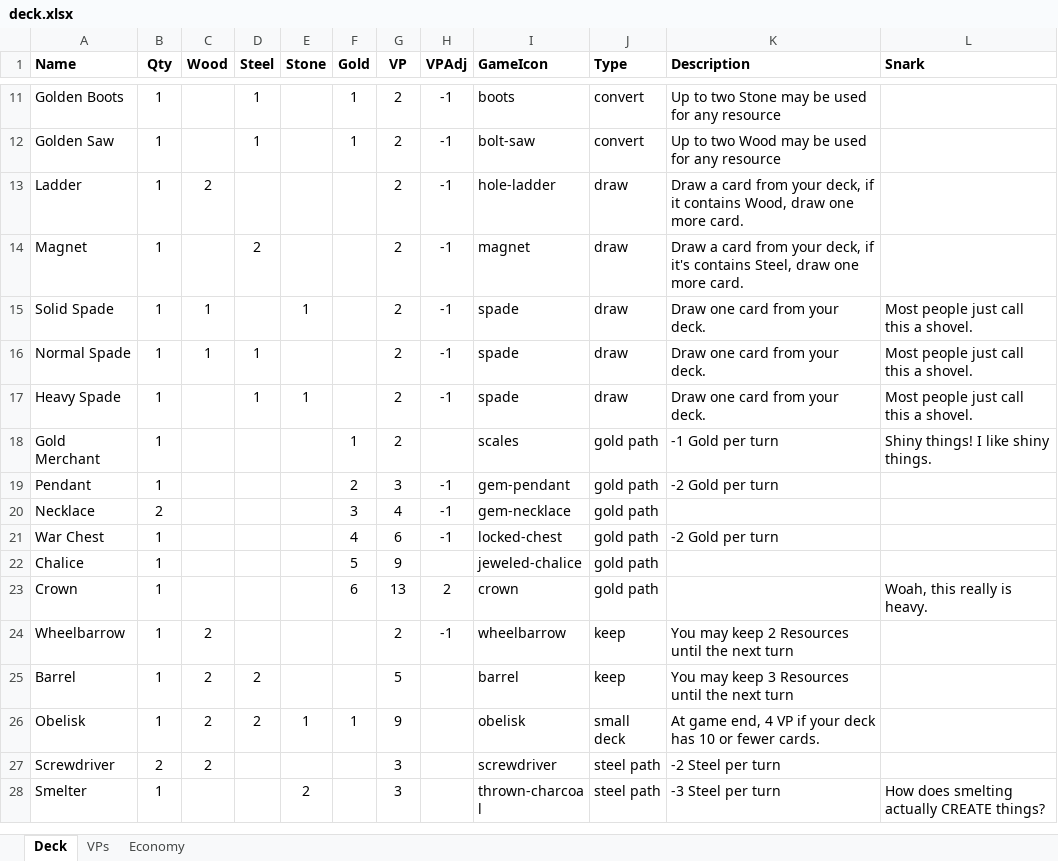
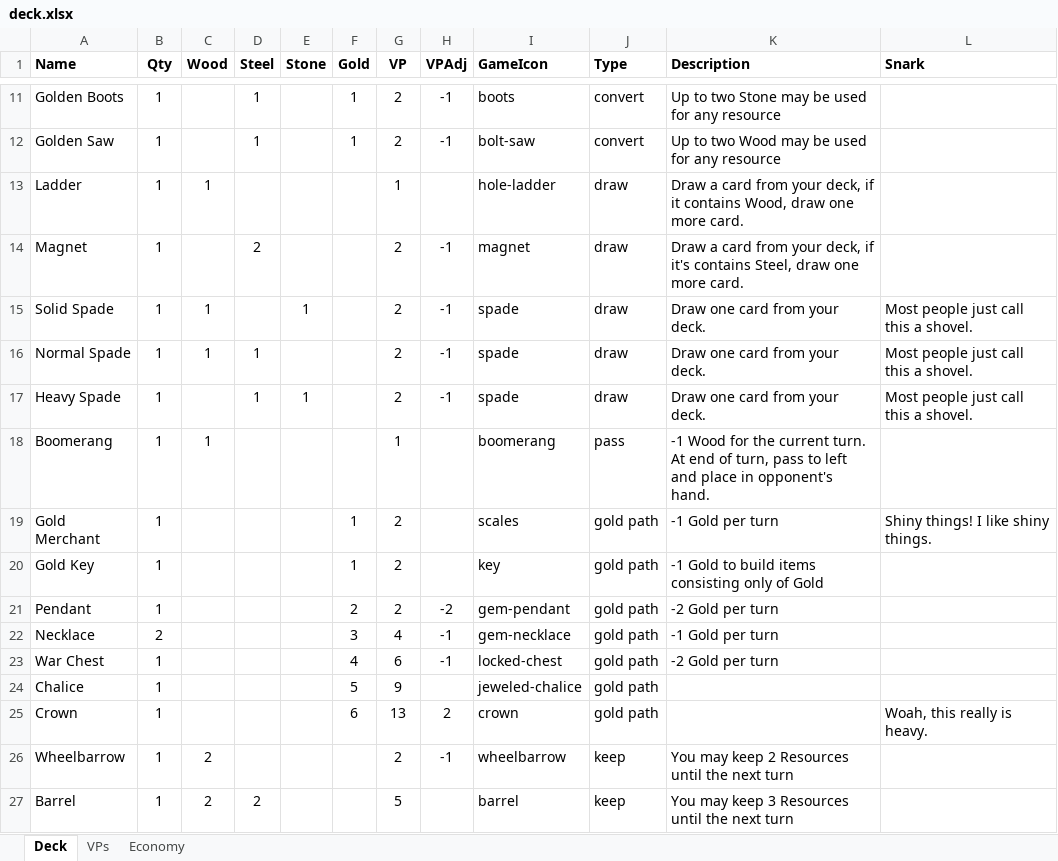
Before and after one commit to andymeneely/project-spider-monkey, an Excel workbook: data/deck.xlsx, sheet Deck, drawn as a sheet; only a part is shown, gaps mark what is left out; the shorter side is filled out with more unchanged rows; values as stored, in another font and other column widths than the file's, no borders; addresses are those after the commit; the diff covers the shown part only; the diff names each change by its address in the sheet, - before the commit and + after, or states it on an @@ line.

Commit message:
Game balance updates after playing with Brad
Broadly: a bunch more cards. Fill out the 7-8 VP cards to better head down a given path.

* Ladder is cheaper (1 Wood)
* New category: pass. Added Boomerang that passes from one player to another
* Gold Path: Added Gold Key to help with the Gold Path strategy
* Gold Path: Pendant got nerfed on the VP a bit
* Gold Path: Necklace got a real bonus so it's not useless
* Steel Path: Added Uzi for 7VP
* Steel Path: Added Battle Axe for 8VP
* Stone Path: Added two Stone Piles at 3VP to help get to Stone tablet at 5VP
* Stone Path: Added Rune Stone, a 7VP card with gold
* Wood Path: Added second Steel Axe to make Wood Path easier to get into
* Wood Path: Added Sign Post at 7VP, two of those cards
* Wood Path: Added Wizard Staff, which has some game-end scoring and requires Gold

This might be too many cards, which could extend the game.
But maybe we just dump a few of each at game beginning?
Either way, it's worth testing these out

```diff
--- a/data/deck.xlsx (sheet Deck)
+++ b/data/deck.xlsx (sheet Deck)
-C13 (Wood): 2
+C13 (Wood): 1
-G13 (VP): 2
+G13 (VP): 1
-H13 (VPAdj): -1
+H13 (VPAdj): (empty)
+row 18: Boomerang | 1 | 1 |  |  |  | 1 |  | boomerang | pass | -1 Wood for the current turn. At end of turn, pass to left and place in opponent's hand.
+row 20: Gold Key | 1 |  |  |  | 1 | 2 |  | key | gold path | -1 Gold to build items consisting only of Gold
-G21 (VP): 3
+G21 (VP): 2
-H21 (VPAdj): -1
+H21 (VPAdj): -2
-K22 (Description): (empty)
+K22 (Description): -1 Gold per turn
```
Also changed, not shown: 6 added rows and 1 edited cell elsewhere in this sheet, sheet Economy, formulas that keep their value, 1 other file.
